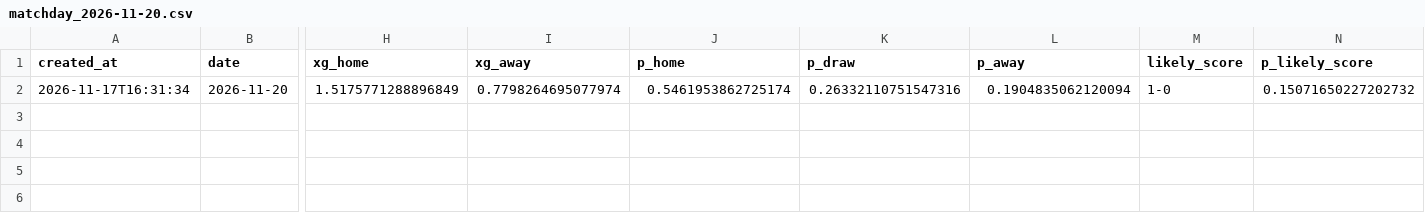
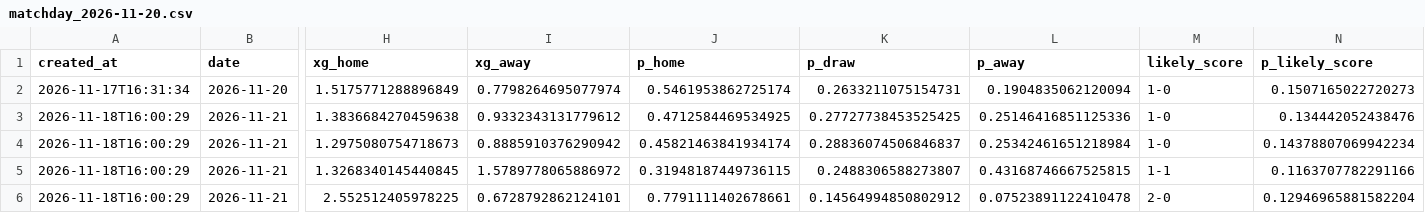
Before and after one commit to lpseco11/barca-season-predictor, a CSV file: predictions/matchday_2026-11-20.csv, drawn as a sheet; only a part is shown, gaps mark what is left out; rows hold the shown columns only; the diff names each change by its address in the sheet, - before the commit and + after, or states it on an @@ line.

```diff
--- a/predictions/matchday_2026-11-20.csv
+++ b/predictions/matchday_2026-11-20.csv
-K2 (p_draw): 0.26332110751547316
+K2 (p_draw): 0.2633211075154731
-N2 (p_likely_score): 0.15071650227202732
+N2 (p_likely_score): 0.1507165022720273
+row 3: 2026-11-18T16:00:29 | 2026-11-21 | 1.3836684270459638 | 0.9332343131779612 | 0.4712584469534925 | 0.27727738453525425 | 0.25146416851125336 | 1-0 | 0.134442052438476
+row 4: 2026-11-18T16:00:29 | 2026-11-21 | 1.2975080754718673 | 0.8885910376290942 | 0.45821463841934174 | 0.28836074506846837 | 0.25342461651218984 | 1-0 | 0.14378807069942234
+row 5: 2026-11-18T16:00:29 | 2026-11-21 | 1.3268340145440845 | 1.5789778065886972 | 0.31948187449736115 | 0.2488306588273807 | 0.43168746667525815 | 1-1 | 0.1163707782291166
+row 6: 2026-11-18T16:00:29 | 2026-11-21 | 2.552512405978225 | 0.6728792862124101 | 0.7791111402678661 | 0.14564994850802912 | 0.07523891122410478 | 2-0 | 0.12946965881582204
```
Also changed, not shown: 1 other file.
